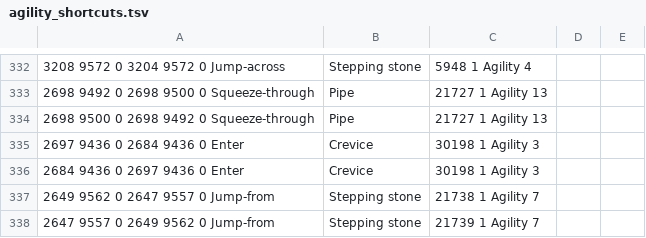
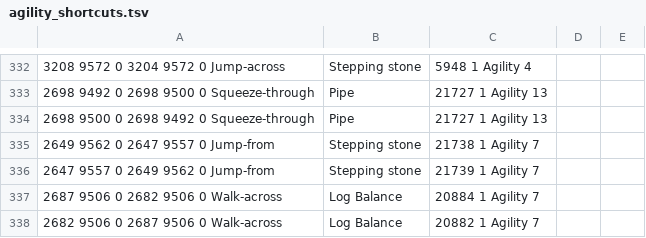
Before and after one commit to iEasyScript/xclient, a TSV file: runelite-client/src/main/resources/net/runelite/client/plugins/projectx/shortestpath/agility_shortcuts.tsv, drawn as a sheet; only a part is shown, gaps mark what is left out; the shorter side is filled out with more unchanged rows; the diff names each change by its address in the sheet, - before the commit and + after, or states it on an @@ line.

```diff
--- a/runelite-client/src/main/resources/net/runelite/client/plugins/projectx/shortestpath/agility_shortcuts.tsv
+++ b/runelite-client/src/main/resources/net/runelite/client/plugins/projectx/shortestpath/agility_shortcuts.tsv
-row 335: 2697 9436 0 2684 9436 0 Enter | Crevice | 30198 1 Agility 3
-row 336: 2684 9436 0 2697 9436 0 Enter | Crevice | 30198 1 Agility 3
```
Also changed, not shown: runelite-client/src/main/resources/net/runelite/client/plugins/projectx/shortestpath/teleportation_items.tsv, runelite-client/src/main/resources/net/runelite/client/plugins/projectx/shortestpath/transports.tsv, 4 other files.
